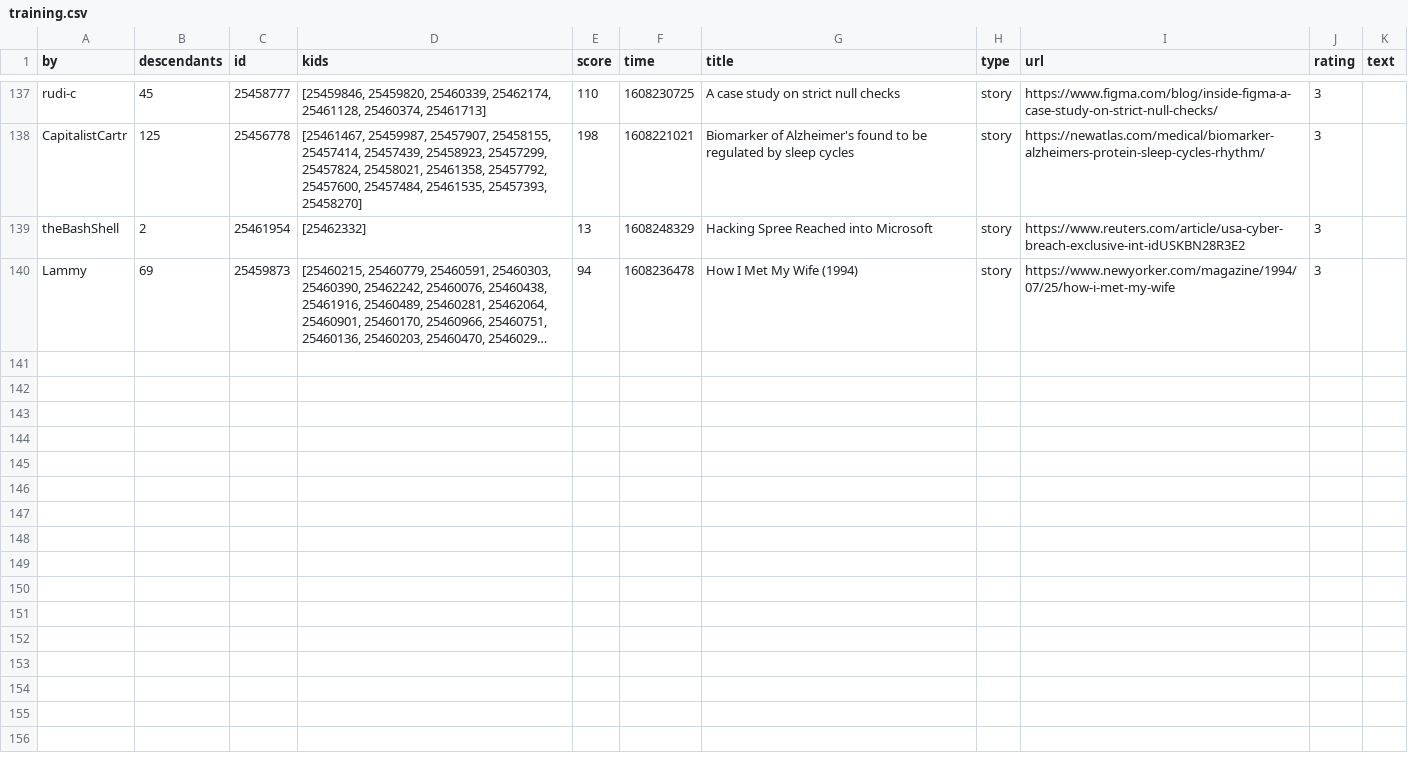
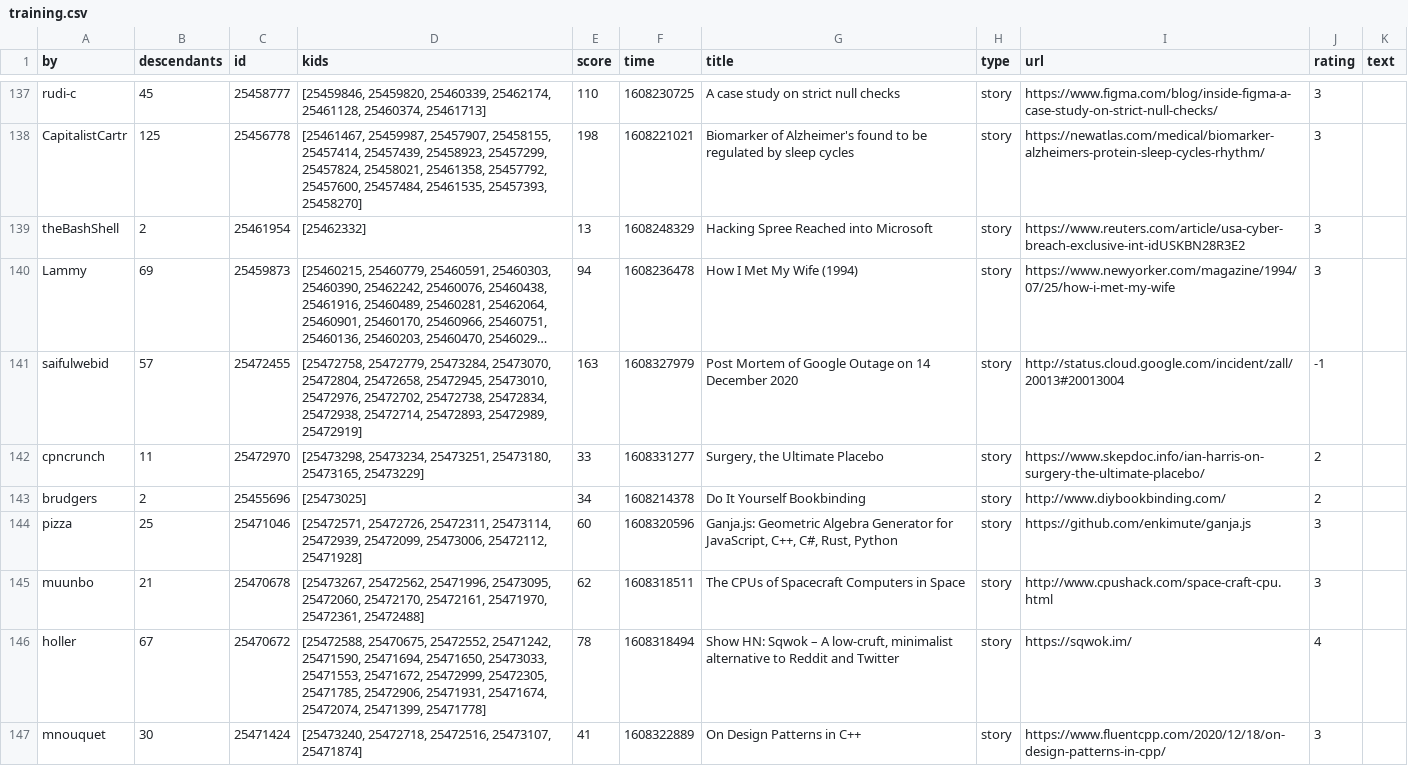
Before and after one commit to berkserbet/hacker-news-digest, a CSV file: data/training.csv, drawn as a sheet; only a part is shown, gaps mark what is left out; long unchanged cells end in …; the diff covers the shown part only; the diff names each change by its address in the sheet, - before the commit and + after, or states it on an @@ line.

Commit message:
more trains

```diff
--- a/data/training.csv
+++ b/data/training.csv
+row 141: saifulwebid | 57 | 25472455 | [25472758, 25472779, 25473284, 25473070, 25472804, 25472658, 25472945, 25473010, 25472976, 25472702, 25472738, 25472834, 25472938, 25472714, 25472893, 25472989, 25472919] | 163 | 1608327979 | Post Mortem of Google Outage on 14 December 2020 | story | http://status.cloud.google.com/incident/zall/20013#20013004 | -1
+row 142: cpncrunch | 11 | 25472970 | [25473298, 25473234, 25473251, 25473180, 25473165, 25473229] | 33 | 1608331277 | Surgery, the Ultimate Placebo | story | https://www.skepdoc.info/ian-harris-on-surgery-the-ultimate-placebo/ | 2
+row 143: brudgers | 2 | 25455696 | [25473025] | 34 | 1608214378 | Do It Yourself Bookbinding | story | http://www.diybookbinding.com/ | 2
+row 144: pizza | 25 | 25471046 | [25472571, 25472726, 25472311, 25473114, 25472939, 25472099, 25473006, 25472112, 25471928] | 60 | 1608320596 | Ganja.js: Geometric Algebra Generator for JavaScript, C++, C#, Rust, Python | story | https://github.com/enkimute/ganja.js | 3
+row 145: muunbo | 21 | 25470678 | [25473267, 25472562, 25471996, 25473095, 25472060, 25472170, 25472161, 25471970, 25472361, 25472488] | 62 | 1608318511 | The CPUs of Spacecraft Computers in Space | story | http://www.cpushack.com/space-craft-cpu.html | 3
+row 146: holler | 67 | 25470672 | [25472588, 25470675, 25472552, 25471242, 25471590, 25471694, 25471650, 25473033, 25471553, 25471672, 25472999, 25472305, 25471785, 25472906, 25471931, 25471674, 25472074, 25471399, 25471778] | 78 | 1608318494 | Show HN: Sqwok – A low-cruft, minimalist alternative to Reddit and Twitter | story | https://sqwok.im/ | 4
+row 147: mnouquet | 30 | 25471424 | [25473240, 25472718, 25472516, 25473107, 25471874] | 41 | 1608322889 | On Design Patterns in C++ | story | https://www.fluentcpp.com/2020/12/18/on-design-patterns-in-cpp/ | 3
```
Also changed, not shown: 7 added rows elsewhere in this file.
